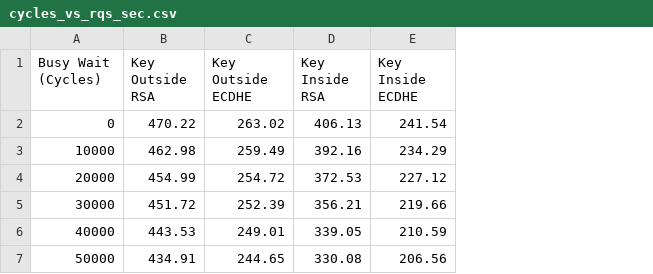
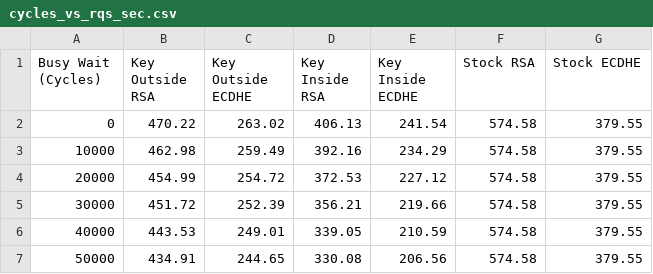
Before and after one commit to betranjacob/gz99-project-report, a CSV file: results/cycles_vs_rqs_sec.csv, drawn as a sheet; the diff names each change by its address in the sheet, - before the commit and + after, or states it on an @@ line.

```diff
--- a/results/cycles_vs_rqs_sec.csv
+++ b/results/cycles_vs_rqs_sec.csv
+column F (Stock RSA), rows 2-7: all 574.58
+column G (Stock ECDHE), rows 2-7: all 379.55
```
Also changed, not shown: 3 other files.
